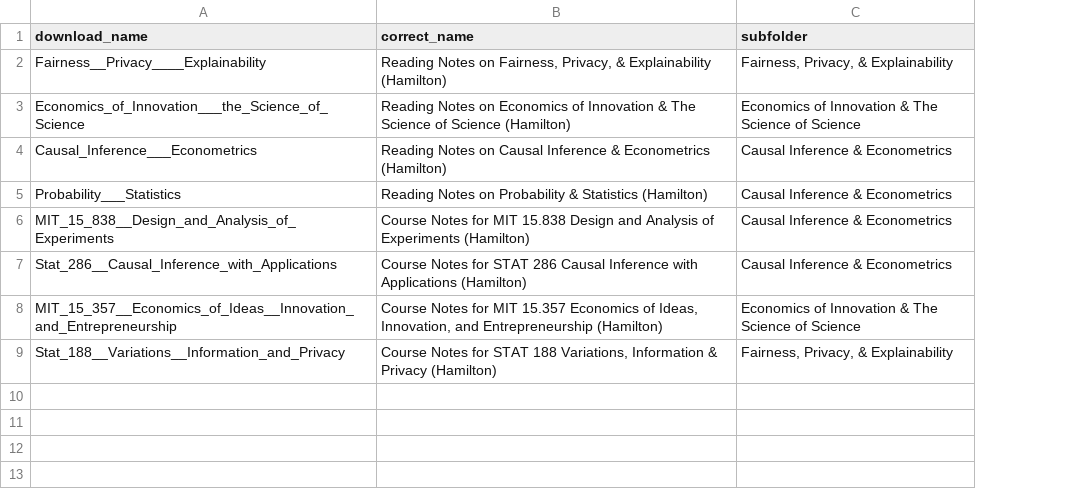
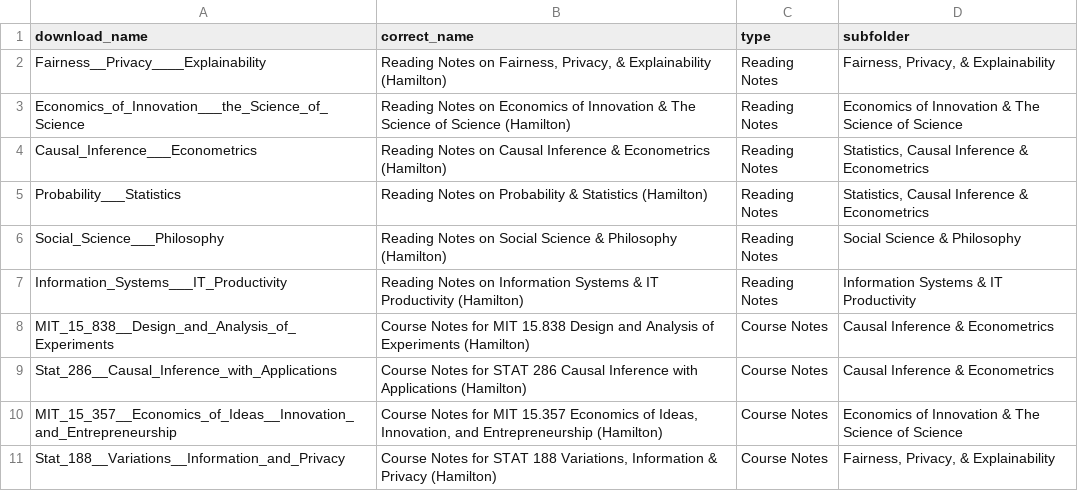
Before and after one commit to paul-j-hamilton/productivity, a CSV file: overleaf_crosswalk.csv, drawn as a sheet; addresses are those after the commit; the diff names each change by its address in the sheet, - before the commit and + after, or states it on an @@ line.

```diff
--- a/overleaf_crosswalk.csv
+++ b/overleaf_crosswalk.csv
+column C (type), rows 2-5: all Reading Notes; rows 8-11: all Course Notes
-D4:D5 (subfolder): Causal Inference & Econometrics
+D4:D5 (subfolder): Statistics, Causal Inference & Econometrics
+row 6: Social_Science___Philosophy | Reading Notes on Social Science & Philosophy (Hamilton) | Reading Notes | Social Science & Philosophy
+row 7: Information_Systems___IT_Productivity | Reading Notes on Information Systems & IT Productivity (Hamilton) | Reading Notes | Information Systems & IT Productivity
```
Also changed, not shown: 2 other files.
